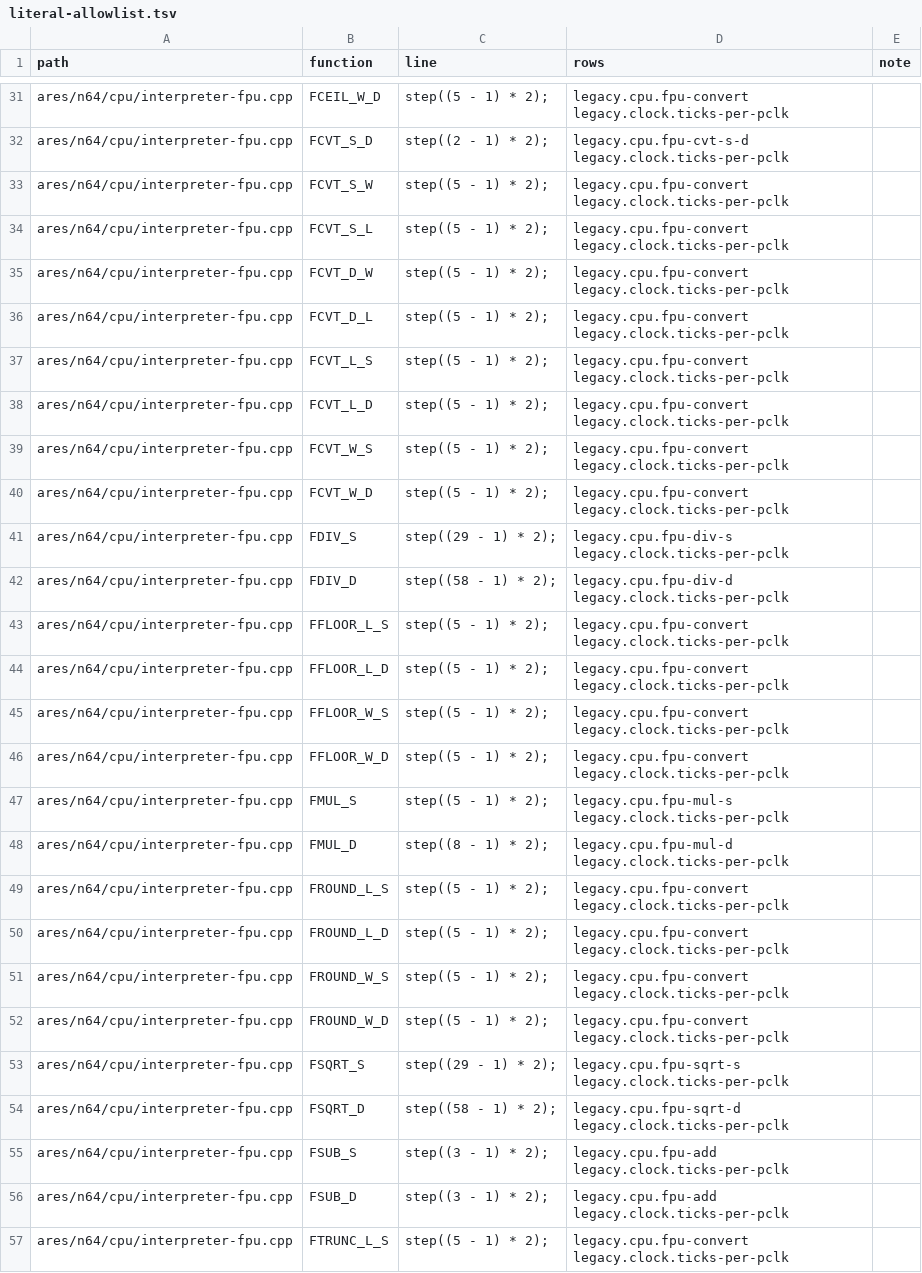
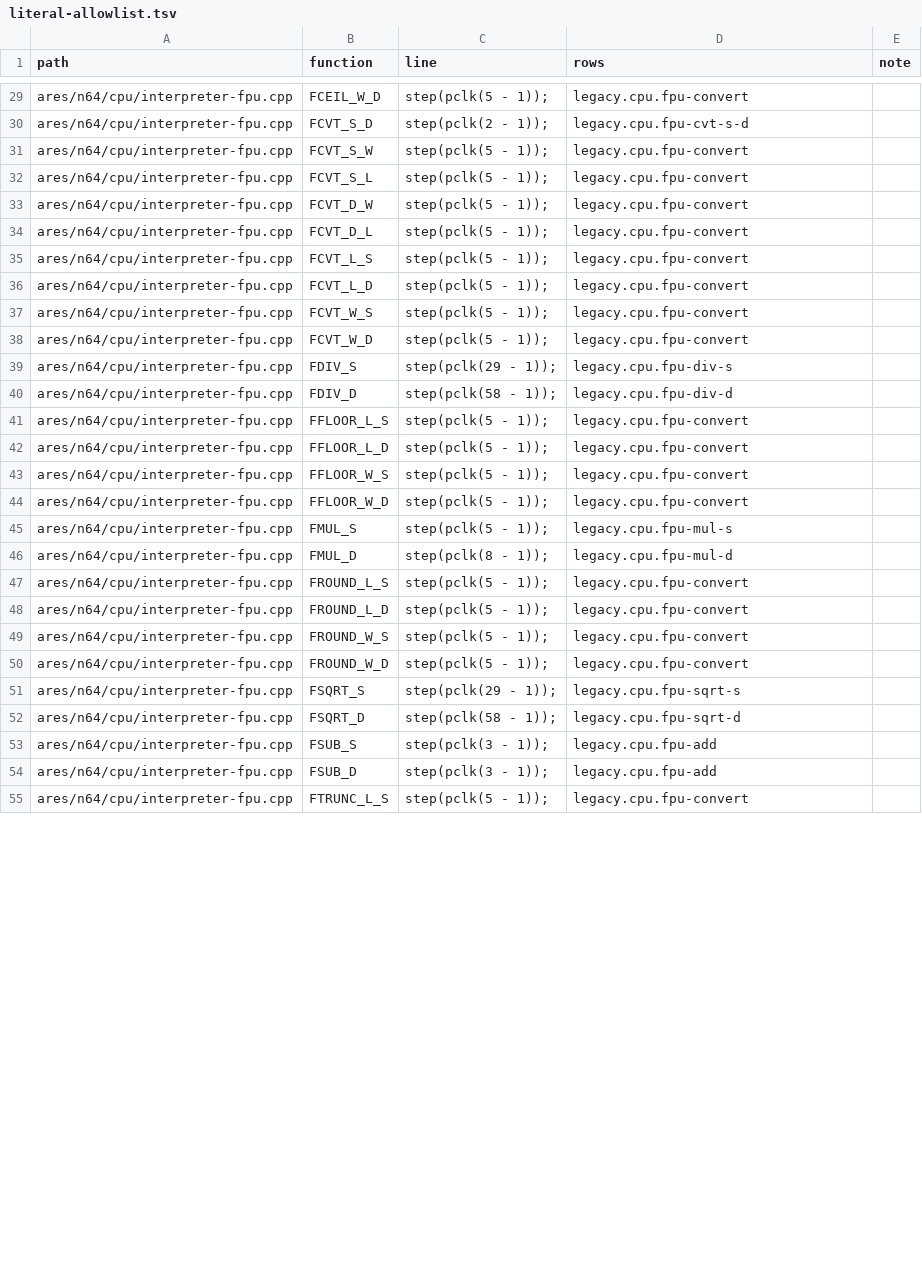
Before and after one commit to wScottSh/ares, a TSV file: tools/n64-timing/literal-allowlist.tsv, drawn as a sheet; only a part is shown, gaps mark what is left out; addresses are those after the commit; the diff covers the shown part only; the diff names each change by its address in the sheet, - before the commit and + after, or states it on an @@ line.

```diff
--- a/tools/n64-timing/literal-allowlist.tsv
+++ b/tools/n64-timing/literal-allowlist.tsv
-C29 (line): step((5 - 1) * 2);
+C29 (line): step(pclk(5 - 1));
-D29 (rows): legacy.cpu.fpu-convert legacy.clock.ticks-per-pclk
+D29 (rows): legacy.cpu.fpu-convert
-C30 (line): step((2 - 1) * 2);
+C30 (line): step(pclk(2 - 1));
-D30 (rows): legacy.cpu.fpu-cvt-s-d legacy.clock.ticks-per-pclk
+D30 (rows): legacy.cpu.fpu-cvt-s-d
-C31:C38 (line): step((5 - 1) * 2);
+C31:C38 (line): step(pclk(5 - 1));
-D31:D38 (rows): legacy.cpu.fpu-convert legacy.clock.ticks-per-pclk
+D31:D38 (rows): legacy.cpu.fpu-convert
-C39 (line): step((29 - 1) * 2);
+C39 (line): step(pclk(29 - 1));
-D39 (rows): legacy.cpu.fpu-div-s legacy.clock.ticks-per-pclk
+D39 (rows): legacy.cpu.fpu-div-s
-C40 (line): step((58 - 1) * 2);
+C40 (line): step(pclk(58 - 1));
-D40 (rows): legacy.cpu.fpu-div-d legacy.clock.ticks-per-pclk
+D40 (rows): legacy.cpu.fpu-div-d
-C41:C45 (line): step((5 - 1) * 2);
+C41:C45 (line): step(pclk(5 - 1));
-D41:D44 (rows): legacy.cpu.fpu-convert legacy.clock.ticks-per-pclk
+D41:D44 (rows): legacy.cpu.fpu-convert
-D45 (rows): legacy.cpu.fpu-mul-s legacy.clock.ticks-per-pclk
+D45 (rows): legacy.cpu.fpu-mul-s
-C46 (line): step((8 - 1) * 2);
+C46 (line): step(pclk(8 - 1));
-D46 (rows): legacy.cpu.fpu-mul-d legacy.clock.ticks-per-pclk
+D46 (rows): legacy.cpu.fpu-mul-d
-C47:C50 (line): step((5 - 1) * 2);
+C47:C50 (line): step(pclk(5 - 1));
-D47:D50 (rows): legacy.cpu.fpu-convert legacy.clock.ticks-per-pclk
+D47:D50 (rows): legacy.cpu.fpu-convert
-C51 (line): step((29 - 1) * 2);
+C51 (line): step(pclk(29 - 1));
-D51 (rows): legacy.cpu.fpu-sqrt-s legacy.clock.ticks-per-pclk
+D51 (rows): legacy.cpu.fpu-sqrt-s
-C52 (line): step((58 - 1) * 2);
+C52 (line): step(pclk(58 - 1));
-D52 (rows): legacy.cpu.fpu-sqrt-d legacy.clock.ticks-per-pclk
+D52 (rows): legacy.cpu.fpu-sqrt-d
-C53:C54 (line): step((3 - 1) * 2);
+C53:C54 (line): step(pclk(3 - 1));
-D53:D54 (rows): legacy.cpu.fpu-add legacy.clock.ticks-per-pclk
+D53:D54 (rows): legacy.cpu.fpu-add
-C55 (line): step((5 - 1) * 2);
+C55 (line): step(pclk(5 - 1));
-D55 (rows): legacy.cpu.fpu-convert legacy.clock.ticks-per-pclk
+D55 (rows): legacy.cpu.fpu-convert
```
Also changed, not shown: 1 added row, 13 removed rows and 84 edited cells elsewhere in this file, ares/n64/timing/behaviors.tsv, 34 other files.
